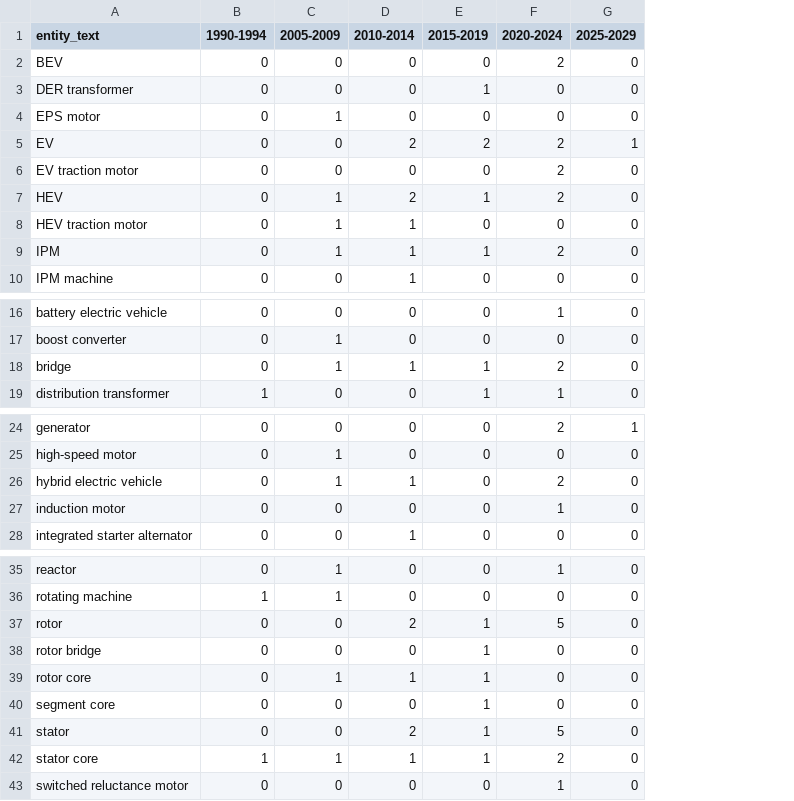
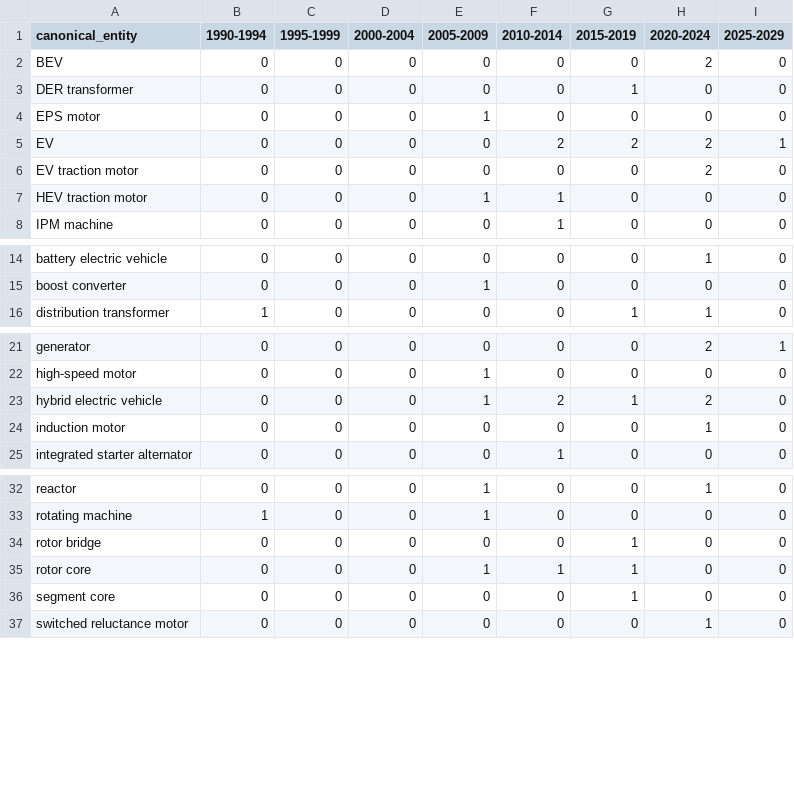
Before and after one commit to jk74u/ngo-fesi-pipeline, a CSV file: data/processed/application_trends.csv, drawn as a sheet; only a part is shown, gaps mark what is left out; removed rows and columns are numbered as before the commit, all else as after; the diff names each change by its address in the sheet, - before the commit and + after, or states it on an @@ line.

```diff
--- a/data/processed/application_trends.csv
+++ b/data/processed/application_trends.csv
+column C (1995-1999), rows 2-8: all 0; rows 14-16: all 0; rows 21-25: all 0; rows 32-37: all 0
+column D (2000-2004), rows 2-8: all 0; rows 14-16: all 0; rows 21-25: all 0; rows 32-37: all 0
-A1: entity_text
+A1: canonical_entity
-row 7: HEV | 0 | 1 | 2 | 1 | 2 | 0
-row 9: IPM | 0 | 1 | 1 | 1 | 2 | 0
-row 18: bridge | 0 | 1 | 1 | 1 | 2 | 0
-F23 (2010-2014): 1
+F23 (2010-2014): 2
-G23 (2015-2019): 0
+G23 (2015-2019): 1
-row 37: rotor | 0 | 0 | 2 | 1 | 5 | 0
-row 41: stator | 0 | 0 | 2 | 1 | 5 | 0
-row 42: stator core | 1 | 1 | 1 | 1 | 2 | 0
```
Also changed, not shown: data/processed/competitor_trends.csv, data/processed/topic_trends.csv, 13 other files.
